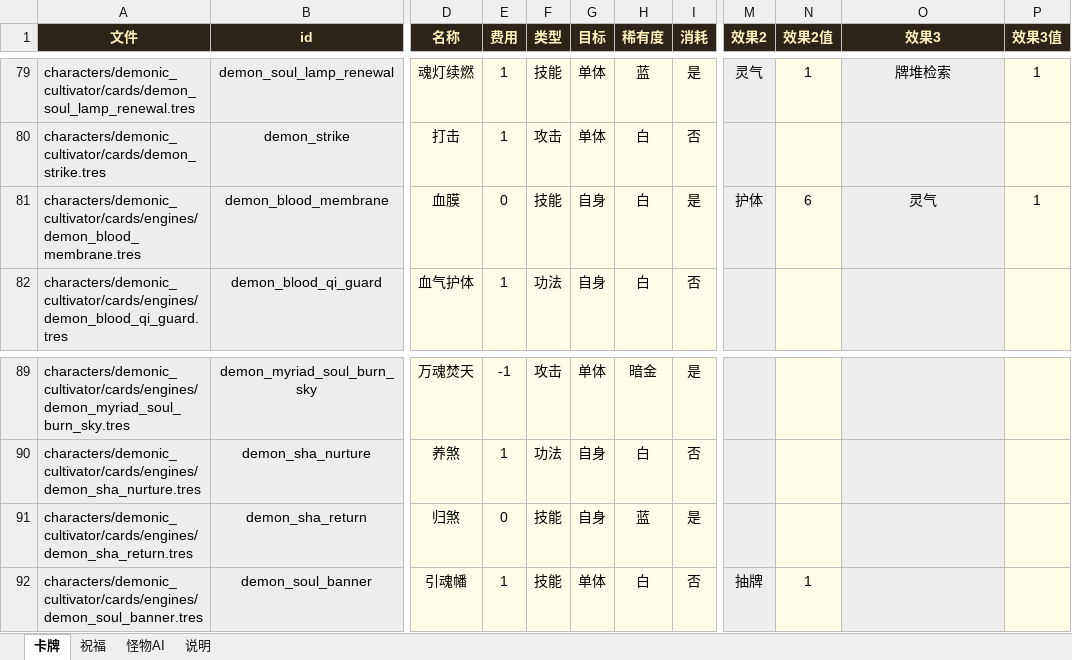
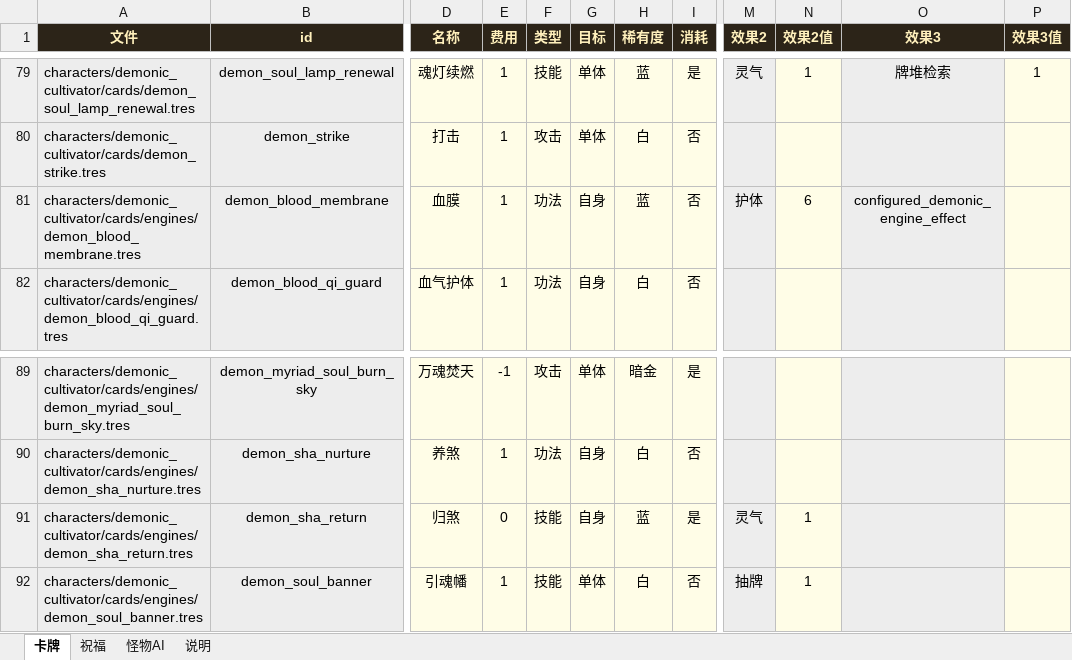
Before and after one commit to thelonelyboyy/Game-demo, an Excel workbook: game_data.xlsx, sheet 卡牌, drawn as a sheet; only a part is shown, gaps mark what is left out; values as stored, in another font and other column widths than the file's, no borders; the diff names each change by its address in the sheet, - before the commit and + after, or states it on an @@ line.

Commit message:
feat: add exhaust-driven demonic defense

```diff
--- a/game_data.xlsx (sheet 卡牌)
+++ b/game_data.xlsx (sheet 卡牌)
-E81 (费用): 0
+E81 (费用): 1
-F81 (类型): 技能
+F81 (类型): 功法
-H81 (稀有度): 白
+H81 (稀有度): 蓝
-I81 (消耗): 是
+I81 (消耗): 否
-O81 (效果3): 灵气
+O81 (效果3): configured_demonic_engine_effect
-P81 (效果3值): 1
+P81 (效果3值): (empty)
-M91 (效果2): (empty)
+M91 (效果2): 灵气
-N91 (效果2值): (empty)
+N91 (效果2值): 1
```
Also changed, not shown: 8 other files.
